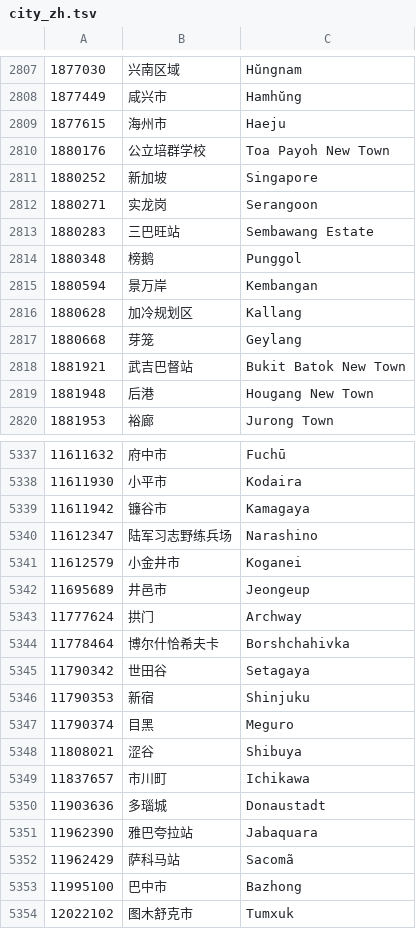
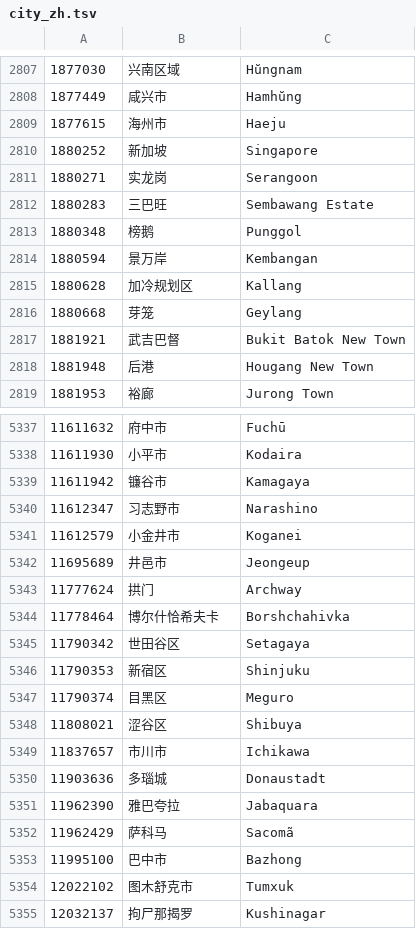
Before and after one commit to saintpantheryes/osint-water-public, a TSV file: reference/city_zh.tsv, drawn as a sheet; only a part is shown, gaps mark what is left out; the shorter side is filled out with more unchanged rows; the diff covers the shown part only.

```diff
--- a/reference/city_zh.tsv
+++ b/reference/city_zh.tsv
@@ -2809,6 +2809,5 @@
 1877615	海州市	Haeju
-1880176	公立培群学校	Toa Payoh New Town
 1880252	新加坡	Singapore
 1880271	实龙岗	Serangoon
-1880283	三巴旺站	Sembawang Estate
+1880283	三巴旺	Sembawang Estate
 1880348	榜鹅	Punggol
@@ -2817,3 +2816,3 @@
 1880668	芽笼	Geylang
-1881921	武吉巴督站	Bukit Batok New Town
+1881921	武吉巴督	Bukit Batok New Town
 1881948	后港	Hougang New Town
@@ -5339,3 +5339,3 @@
 11611942	镰谷市	Kamagaya
-11612347	陆军习志野练兵场	Narashino
+11612347	习志野市	Narashino
 11612579	小金井市	Koganei
@@ -5344,10 +5344,10 @@
 11778464	博尔什恰希夫卡	Borshchahivka
-11790342	世田谷	Setagaya
-11790353	新宿	Shinjuku
-11790374	目黑	Meguro
-11808021	涩谷	Shibuya
-11837657	市川町	Ichikawa
+11790342	世田谷区	Setagaya
+11790353	新宿区	Shinjuku
+11790374	目黑区	Meguro
+11808021	涩谷区	Shibuya
+11837657	市川市	Ichikawa
 11903636	多瑙城	Donaustadt
-11962390	雅巴夸拉站	Jabaquara
-11962429	萨科马站	Sacomã
+11962390	雅巴夸拉	Jabaquara
+11962429	萨科马	Sacomã
 11995100	巴中市	Bazhong
```
Also changed, not shown: 1 added row and 77 edited cells elsewhere in this file, 1 other file.
